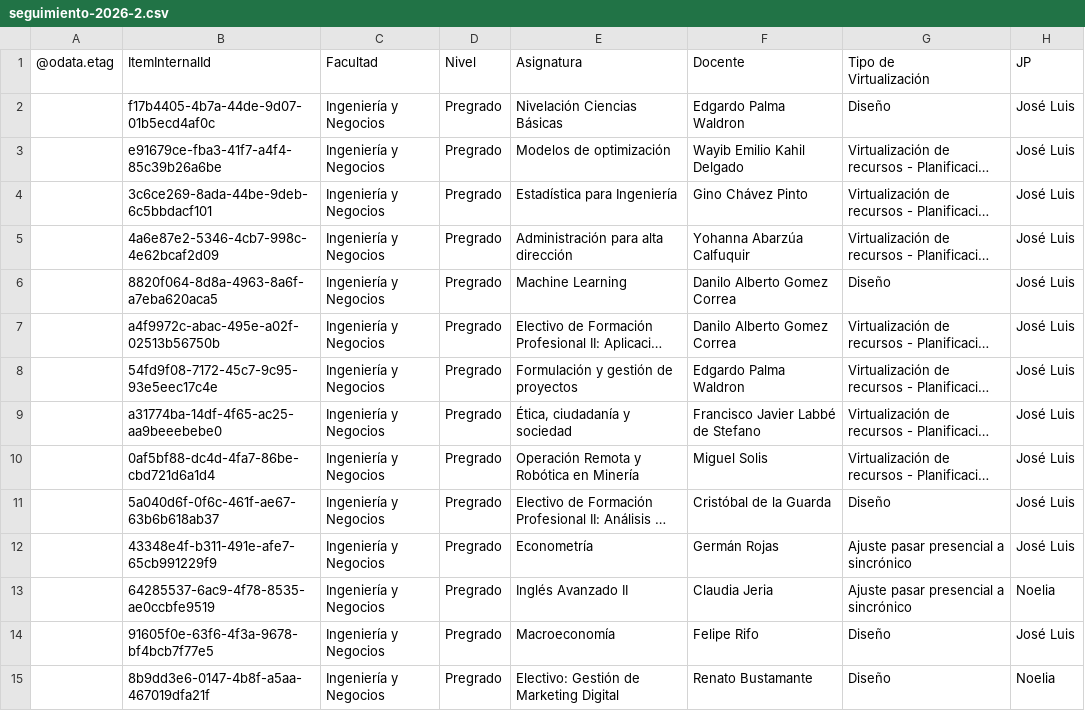
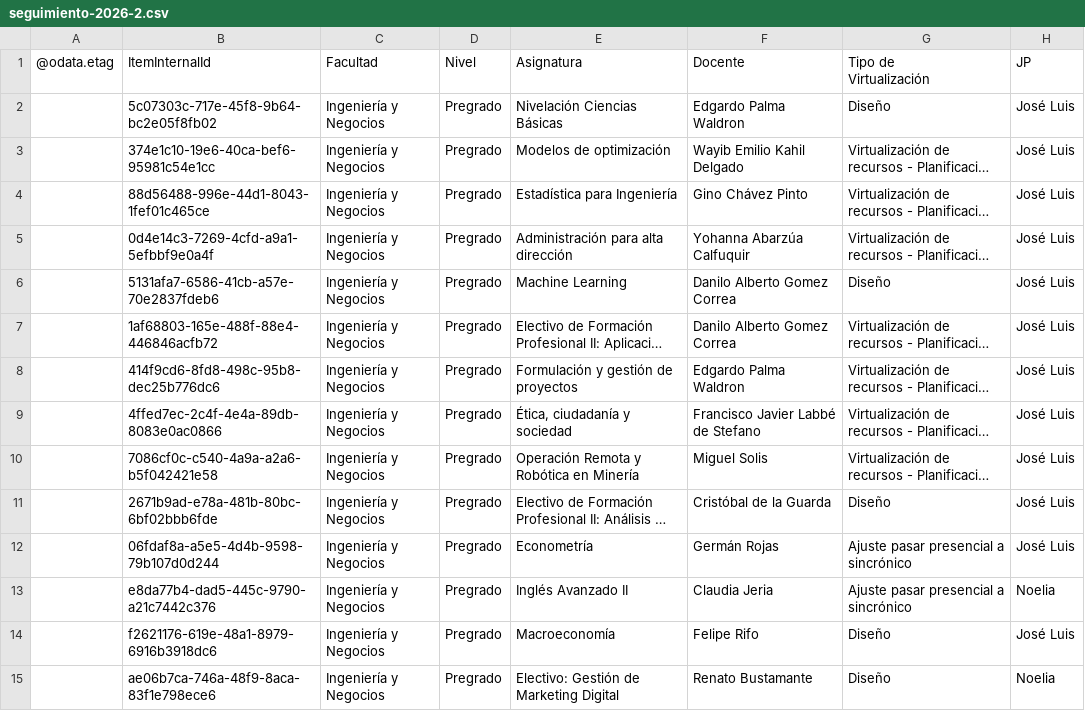
Before and after one commit to joseluissalazar81-spec/Seguimiento-proyecto-2026-2, a CSV file: data/seguimiento-2026-2.csv, drawn as a sheet; only a part is shown; long unchanged cells end in …; the diff covers the shown part only; the diff names each change by its address in the sheet, - before the commit and + after, or states it on an @@ line.

Commit message:
Actualizar CSV 2026-2

```diff
--- a/data/seguimiento-2026-2.csv
+++ b/data/seguimiento-2026-2.csv
-B2: f17b4405-4b7a-44de-9d07-01b5ecd4af0c
+B2: 5c07303c-717e-45f8-9b64-bc2e05f8fb02
-B3: e91679ce-fba3-41f7-a4f4-85c39b26a6be
+B3: 374e1c10-19e6-40ca-bef6-95981c54e1cc
-B4: 3c6ce269-8ada-44be-9deb-6c5bbdacf101
+B4: 88d56488-996e-44d1-8043-1fef01c465ce
-B5: 4a6e87e2-5346-4cb7-998c-4e62bcaf2d09
+B5: 0d4e14c3-7269-4cfd-a9a1-5efbbf9e0a4f
-B6: 8820f064-8d8a-4963-8a6f-a7eba620aca5
+B6: 5131afa7-6586-41cb-a57e-70e2837fdeb6
-B7: a4f9972c-abac-495e-a02f-02513b56750b
+B7: 1af68803-165e-488f-88e4-446846acfb72
-B8: 54fd9f08-7172-45c7-9c95-93e5eec17c4e
+B8: 414f9cd6-8fd8-498c-95b8-dec25b776dc6
-B9: a31774ba-14df-4f65-ac25-aa9beeebebe0
+B9: 4ffed7ec-2c4f-4e4a-89db-8083e0ac0866
-B10: 0af5bf88-dc4d-4fa7-86be-cbd721d6a1d4
+B10: 7086cf0c-c540-4a9a-a2a6-b5f042421e58
-B11: 5a040d6f-0f6c-461f-ae67-63b6b618ab37
+B11: 2671b9ad-e78a-481b-80bc-6bf02bbb6fde
-B12: 43348e4f-b311-491e-afe7-65cb991229f9
+B12: 06fdaf8a-a5e5-4d4b-9598-79b107d0d244
-B13: 64285537-6ac9-4f78-8535-ae0ccbfe9519
+B13: e8da77b4-dad5-445c-9790-a21c7442c376
-B14: 91605f0e-63f6-4f3a-9678-bf4bcb7f77e5
+B14: f2621176-619e-48a1-8979-6916b3918dc6
-B15: 8b9dd3e6-0147-4b8f-a5aa-467019dfa21f
+B15: ae06b7ca-746a-48f9-8aca-83f1e798ece6
```
Also changed, not shown: 55 edited cells elsewhere in this file.
